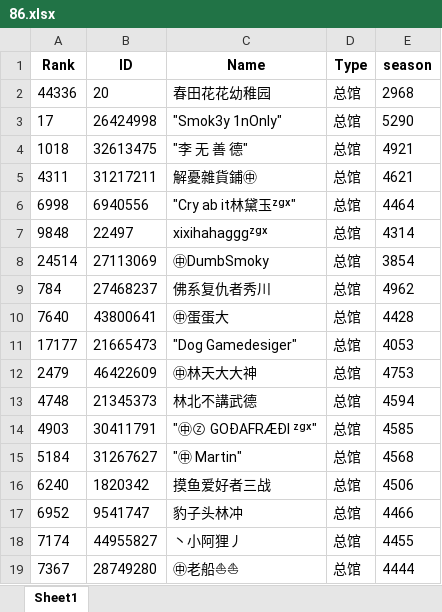
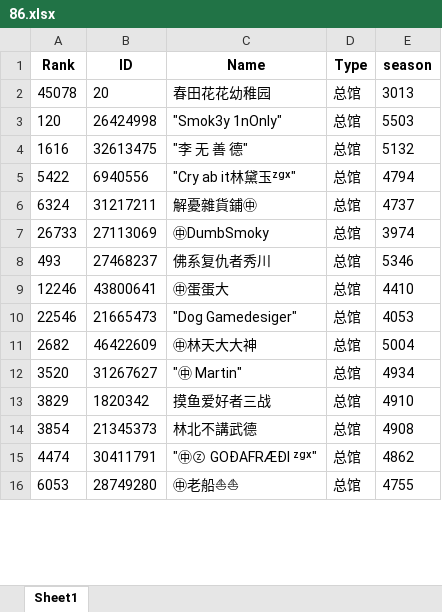
Before and after one commit to CTWYouYu/ZGX_Public, an Excel workbook: Season_Trophies/86.xlsx, sheet Sheet1, drawn as a sheet; only a part is shown; values as stored, in another font and other column widths than the file's, no borders; removed rows and columns are numbered as before the commit, all else as after; the diff covers the shown part only; the diff names each change by its address in the sheet, - before the commit and + after, or states it on an @@ line.

```diff
--- a/Season_Trophies/86.xlsx (sheet Sheet1)
+++ b/Season_Trophies/86.xlsx (sheet Sheet1)
-A2 (Rank): 44336
+A2 (Rank): 45078
-E2 (season): 2968
+E2 (season): 3013
-A3 (Rank): 17
+A3 (Rank): 120
-E3 (season): 5290
+E3 (season): 5503
-A4 (Rank): 1018
+A4 (Rank): 1616
-E4 (season): 4921
+E4 (season): 5132
-row 5: 4311 | 31217211 | 解憂雜貨鋪㊥ | 总馆 | 4621
-A5 (Rank): 6998
+A5 (Rank): 5422
-E5 (season): 4464
+E5 (season): 4794
-row 7: 9848 | 22497 | xixihahagggᶻᵍˣ | 总馆 | 4314
+row 6: 6324 | 31217211 | 解憂雜貨鋪㊥ | 总馆 | 4737
-A7 (Rank): 24514
+A7 (Rank): 26733
-E7 (season): 3854
+E7 (season): 3974
-A8 (Rank): 784
+A8 (Rank): 493
-E8 (season): 4962
+E8 (season): 5346
-A9 (Rank): 7640
+A9 (Rank): 12246
-E9 (season): 4428
+E9 (season): 4410
-A10 (Rank): 17177
+A10 (Rank): 22546
-A11 (Rank): 2479
+A11 (Rank): 2682
-E11 (season): 4753
+E11 (season): 5004
-row 13: 4748 | 21345373 | 林北不講武德 | 总馆 | 4594
-row 14: 4903 | 30411791 | "㊥Ⓩ GOÐAFRÆÐI ᶻᵍˣ" | 总馆 | 4585
-A12 (Rank): 5184
+A12 (Rank): 3520
-E12 (season): 4568
+E12 (season): 4934
-A13 (Rank): 6240
+A13 (Rank): 3829
-E13 (season): 4506
+E13 (season): 4910
-row 17: 6952 | 9541747 | 豹子头林冲 | 总馆 | 4466
-row 18: 7174 | 44955827 | 丶小阿狸丿 | 总馆 | 4455
+row 14: 3854 | 21345373 | 林北不講武德 | 总馆 | 4908
+row 15: 4474 | 30411791 | "㊥Ⓩ GOÐAFRÆÐI ᶻᵍˣ" | 总馆 | 4862
-A16 (Rank): 7367
+A16 (Rank): 6053
-E16 (season): 4444
+E16 (season): 4755
```
Also changed, not shown: 27 added rows, 27 removed rows and 157 edited cells elsewhere in this sheet, Season_Attack/86.xlsx, Season_Trophies/81.xlsx, 4 other files.
